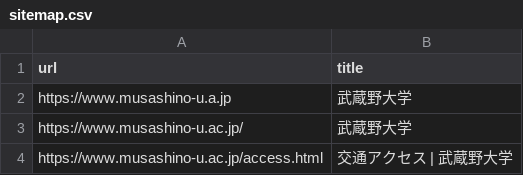
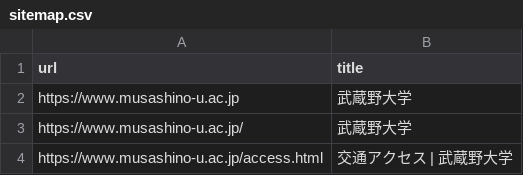
Before and after one commit to aoao1115/2622042-Scraping-task, a CSV file: sitemap.csv, drawn as a sheet; only a part is shown.

```diff
--- a/sitemap.csv
+++ b/sitemap.csv
@@ -1,3 +1,3 @@
 url,title
-https://www.musashino-u.a.jp,武蔵野大学
+https://www.musashino-u.ac.jp,武蔵野大学
 https://www.musashino-u.ac.jp/,武蔵野大学
```
Also changed, not shown: 1 other file.
